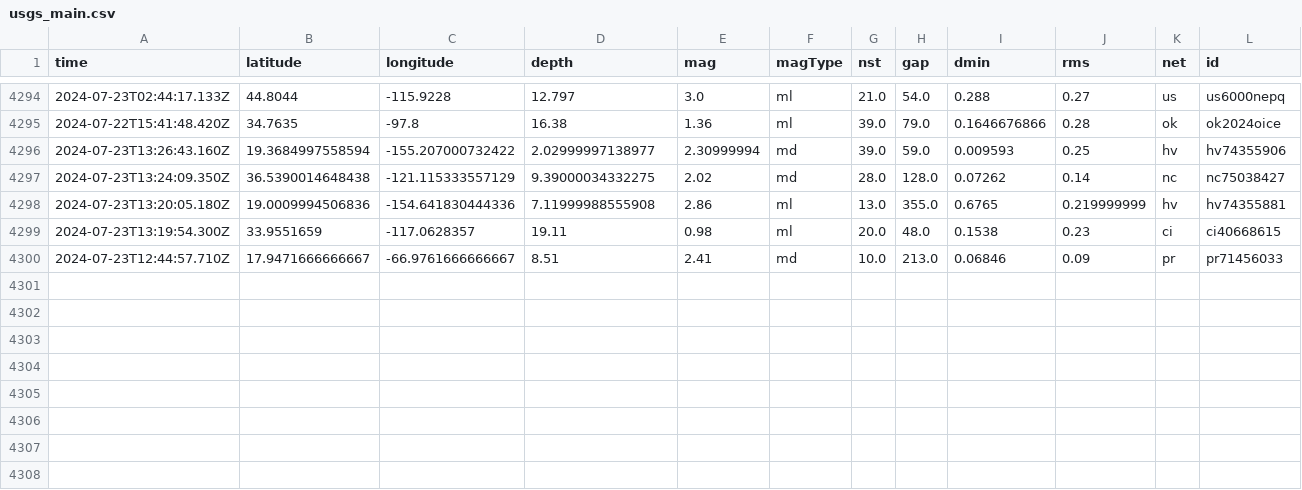
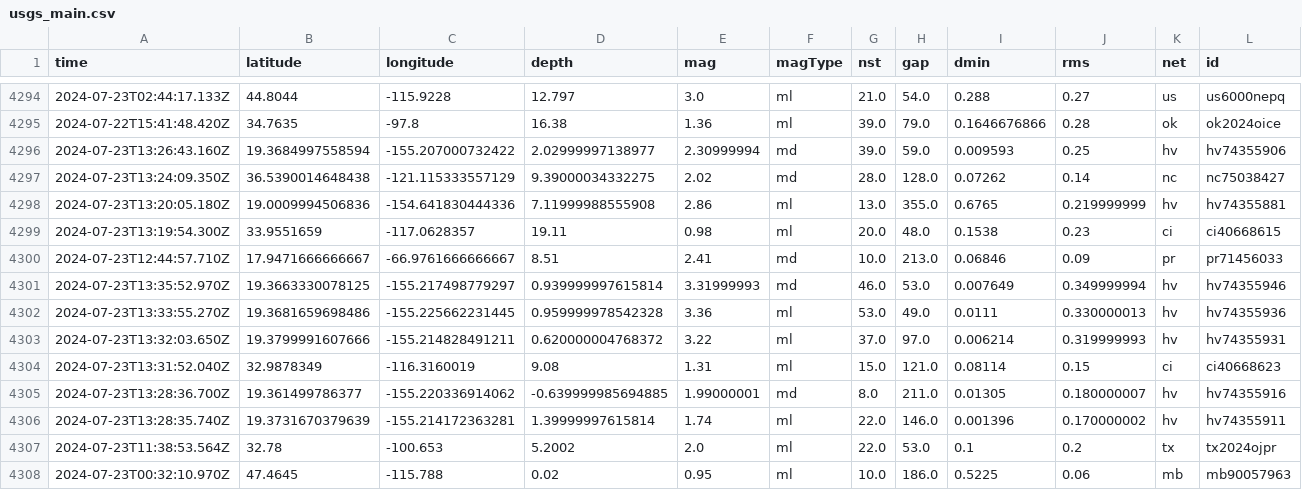
Before and after one commit to abhjtbhrli/nicar22-github-actions, a CSV file: usgs_main.csv, drawn as a sheet; only a part is shown, gaps mark what is left out; rows hold the shown columns only; the diff names each change by its address in the sheet, - before the commit and + after, or states it on an @@ line.

```diff
--- a/usgs_main.csv
+++ b/usgs_main.csv
+row 4301: 2024-07-23T13:35:52.970Z | 19.3663330078125 | -155.217498779297 | 0.939999997615814 | 3.31999993 | md | 46.0 | 53.0 | 0.007649 | 0.349999994 | hv | hv74355946
+row 4302: 2024-07-23T13:33:55.270Z | 19.3681659698486 | -155.225662231445 | 0.959999978542328 | 3.36 | ml | 53.0 | 49.0 | 0.0111 | 0.330000013 | hv | hv74355936
+row 4303: 2024-07-23T13:32:03.650Z | 19.3799991607666 | -155.214828491211 | 0.620000004768372 | 3.22 | ml | 37.0 | 97.0 | 0.006214 | 0.319999993 | hv | hv74355931
+row 4304: 2024-07-23T13:31:52.040Z | 32.9878349 | -116.3160019 | 9.08 | 1.31 | ml | 15.0 | 121.0 | 0.08114 | 0.15 | ci | ci40668623
+row 4305: 2024-07-23T13:28:36.700Z | 19.361499786377 | -155.220336914062 | -0.639999985694885 | 1.99000001 | md | 8.0 | 211.0 | 0.01305 | 0.180000007 | hv | hv74355916
+row 4306: 2024-07-23T13:28:35.740Z | 19.3731670379639 | -155.214172363281 | 1.39999997615814 | 1.74 | ml | 22.0 | 146.0 | 0.001396 | 0.170000002 | hv | hv74355911
+row 4307: 2024-07-23T11:38:53.564Z | 32.78 | -100.653 | 5.2002 | 2.0 | ml | 22.0 | 53.0 | 0.1 | 0.2 | tx | tx2024ojpr
+row 4308: 2024-07-23T00:32:10.970Z | 47.4645 | -115.788 | 0.02 | 0.95 | ml | 10.0 | 186.0 | 0.5225 | 0.06 | mb | mb90057963
```
Also changed, not shown: usgs_current.csv.
